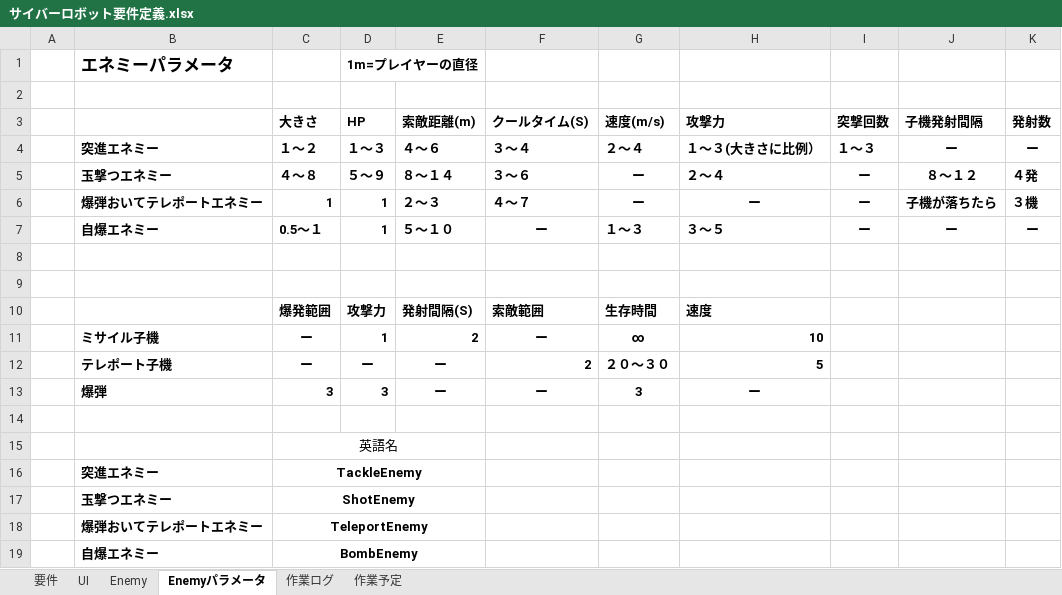
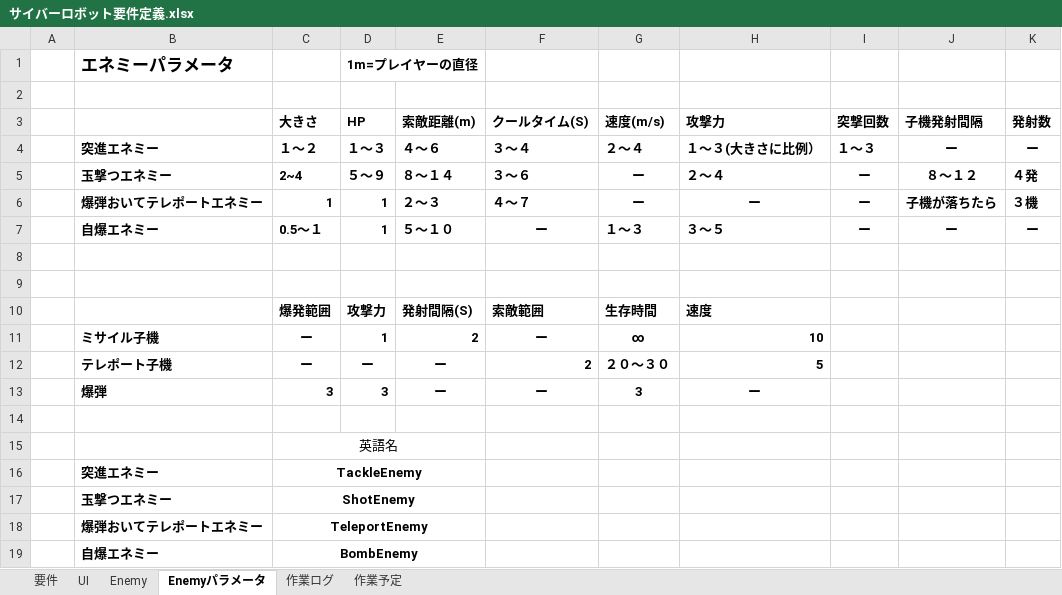
Before and after one commit to MTakeMuraT/A_Team2017Zenki, an Excel workbook: サイバーロボット要件定義.xlsx, sheet Enemyパラメータ, drawn as a sheet; values as stored, in another font and other column widths than the file's, no borders; the diff names each change by its address in the sheet, - before the commit and + after, or states it on an @@ line.

```diff
--- a/サイバーロボット要件定義.xlsx (sheet Enemyパラメータ)
+++ b/サイバーロボット要件定義.xlsx (sheet Enemyパラメータ)
-C5 (大きさ): ４～８
+C5 (大きさ): 2~4
```
Also changed, not shown: A/media/CSV/Stage1.xlsx, 3 other files.
